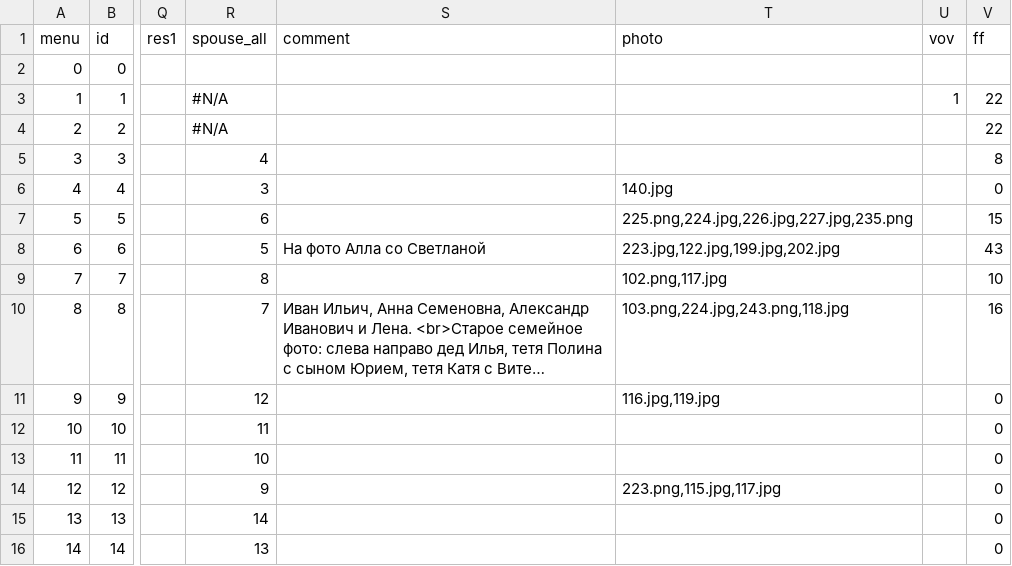
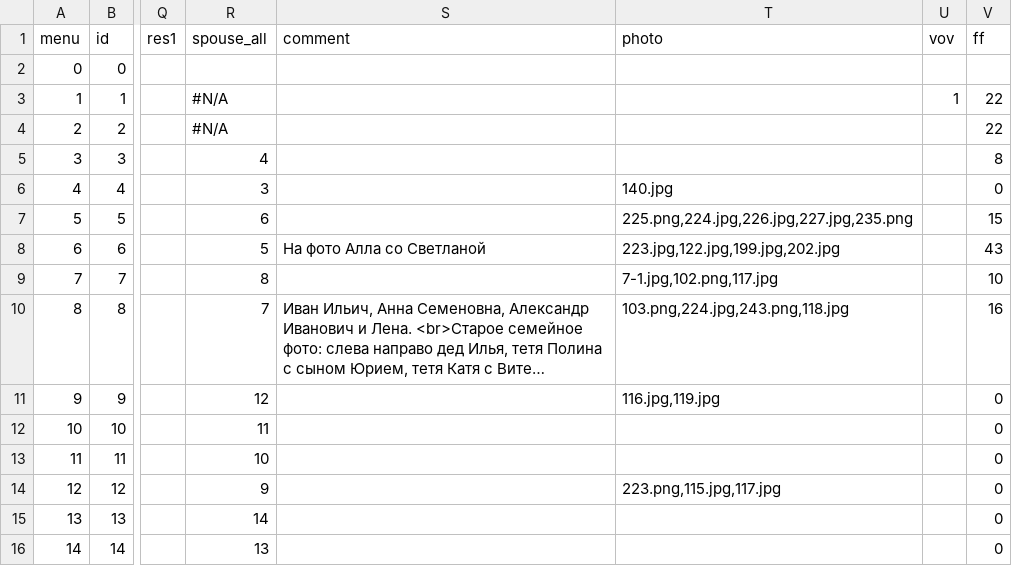
Before and after one commit to Itzamna/family, a CSV file: _data/family.csv, drawn as a sheet; only a part is shown, gaps mark what is left out; long unchanged cells end in …; the diff names each change by its address in the sheet, - before the commit and + after, or states it on an @@ line.

```diff
--- a/_data/family.csv
+++ b/_data/family.csv
-T9 (photo): 102.png,117.jpg
+T9 (photo): 7-1.jpg,102.png,117.jpg
```
Also changed, not shown: 2 other files.
